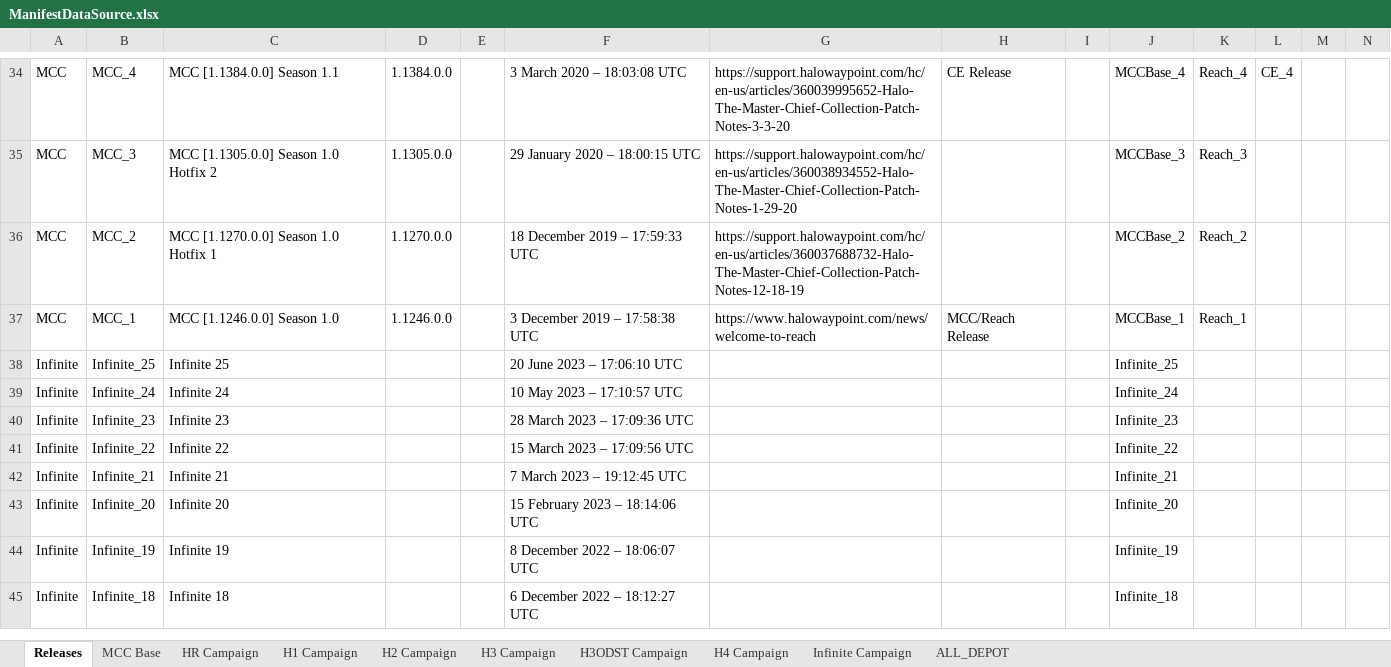
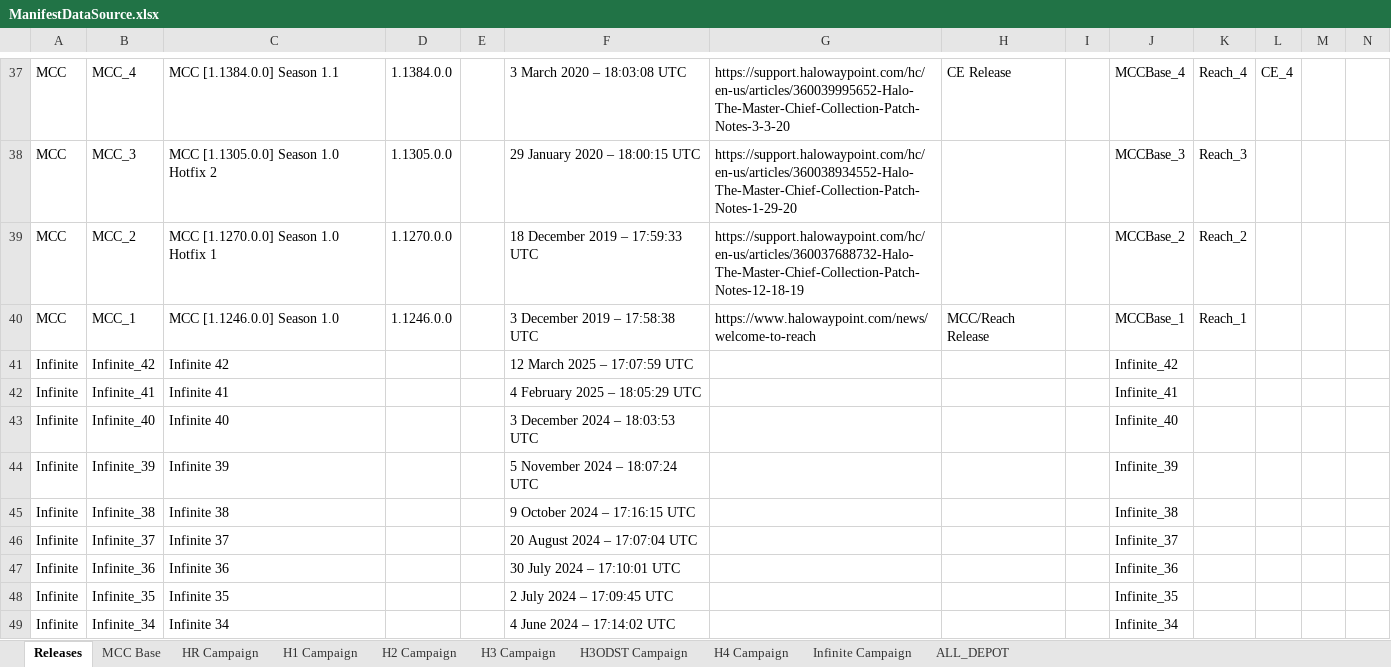
Before and after one commit to Scaless/HRDownpatch, an Excel workbook: ManifestDataSource.xlsx, sheet Releases, drawn as a sheet; only a part is shown, gaps mark what is left out; the shorter side is filled out with more unchanged rows; values as stored, in another font and other column widths than the file's, no borders; rows hold the shown columns only; the diff covers the shown part only; the diff names each change by its address in the sheet, - before the commit and + after, or states it on an @@ line.

```diff
--- a/ManifestDataSource.xlsx (sheet Releases)
+++ b/ManifestDataSource.xlsx (sheet Releases)
+row 41: Infinite | Infinite_42 | Infinite 42 |  |  | 12 March 2025 – 17:07:59 UTC |  |  |  | Infinite_42
+row 42: Infinite | Infinite_41 | Infinite 41 |  |  | 4 February 2025 – 18:05:29 UTC |  |  |  | Infinite_41
+row 43: Infinite | Infinite_40 | Infinite 40 |  |  | 3 December 2024 – 18:03:53 UTC |  |  |  | Infinite_40
+row 44: Infinite | Infinite_39 | Infinite 39 |  |  | 5 November 2024 – 18:07:24 UTC |  |  |  | Infinite_39
+row 45: Infinite | Infinite_38 | Infinite 38 |  |  | 9 October 2024 – 17:16:15 UTC |  |  |  | Infinite_38
+row 46: Infinite | Infinite_37 | Infinite 37 |  |  | 20 August 2024 – 17:07:04 UTC |  |  |  | Infinite_37
+row 47: Infinite | Infinite_36 | Infinite 36 |  |  | 30 July 2024 – 17:10:01 UTC |  |  |  | Infinite_36
+row 48: Infinite | Infinite_35 | Infinite 35 |  |  | 2 July 2024 – 17:09:45 UTC |  |  |  | Infinite_35
+row 49: Infinite | Infinite_34 | Infinite 34 |  |  | 4 June 2024 – 17:14:02 UTC |  |  |  | Infinite_34
```
Also changed, not shown: 11 added rows and 3 edited cells elsewhere in this sheet, sheet ALL_DEPOT, sheet Infinite Campaign, sheet H4 Campaign, sheet H3ODST Campaign, sheet H3 Campaign, sheet H2 Campaign, 3 more sheets, formulas that keep their value.
